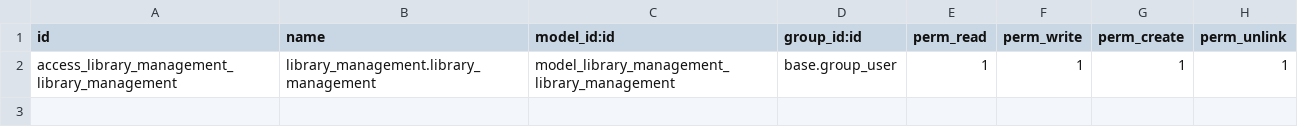
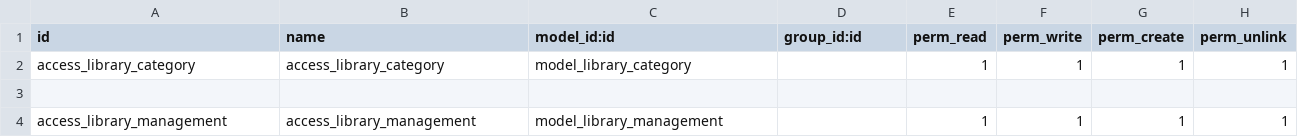
Before and after one commit to nishatdbdlt/myapps, a CSV file: library_management/security/ir.model.access.csv, drawn as a sheet.

```diff
--- a/library_management/security/ir.model.access.csv
+++ b/library_management/security/ir.model.access.csv
@@ -1,2 +1,4 @@
 id,name,model_id:id,group_id:id,perm_read,perm_write,perm_create,perm_unlink
-access_library_management_library_management,library_management.library_management,model_library_management_library_management,base.group_user,1,1,1,1
+access_library_category,access_library_category,model_library_category,,1,1,1,1
+
+access_library_management,access_library_management,model_library_management,,1,1,1,1
```
Also changed, not shown: 45 other files.
